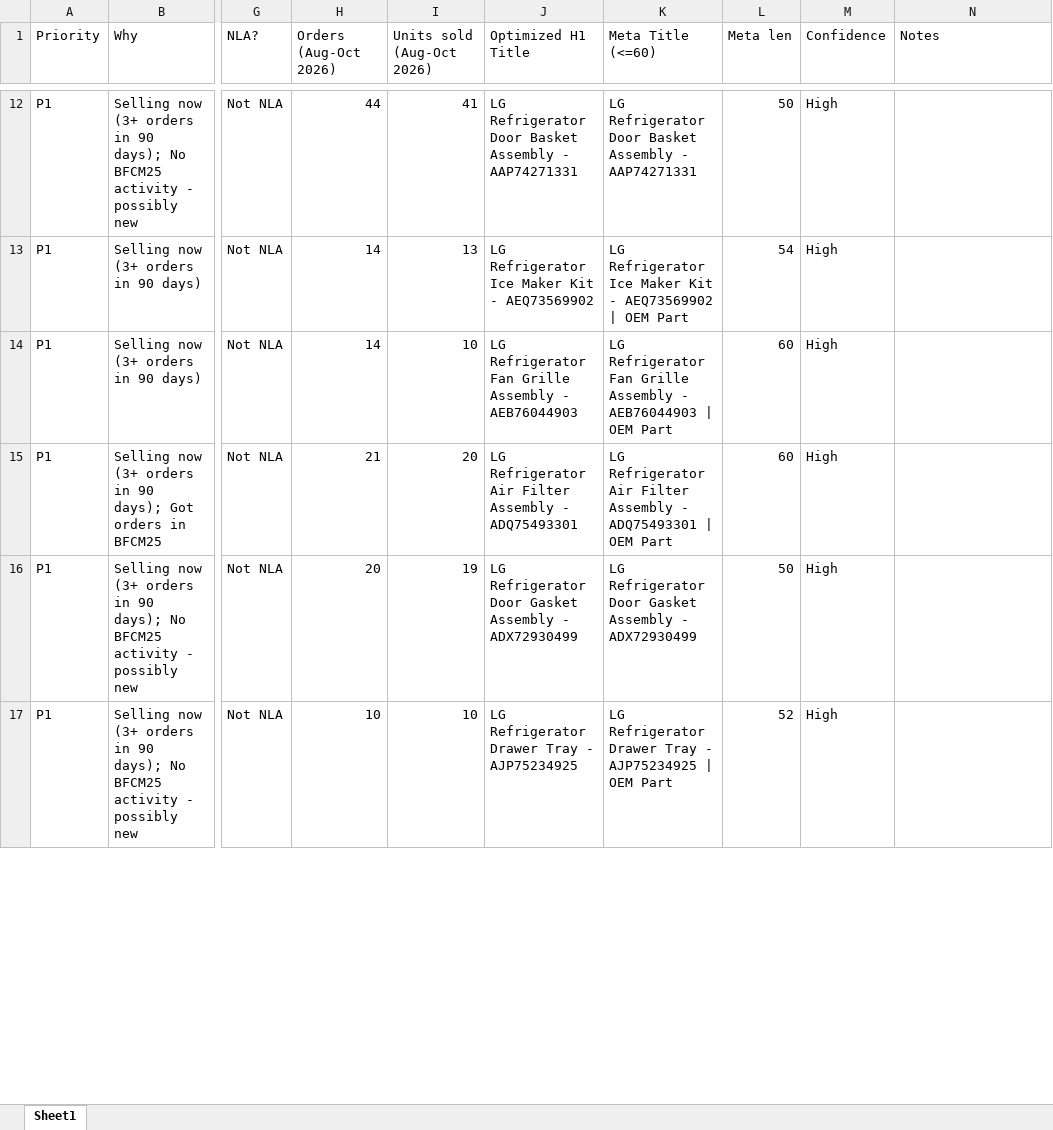
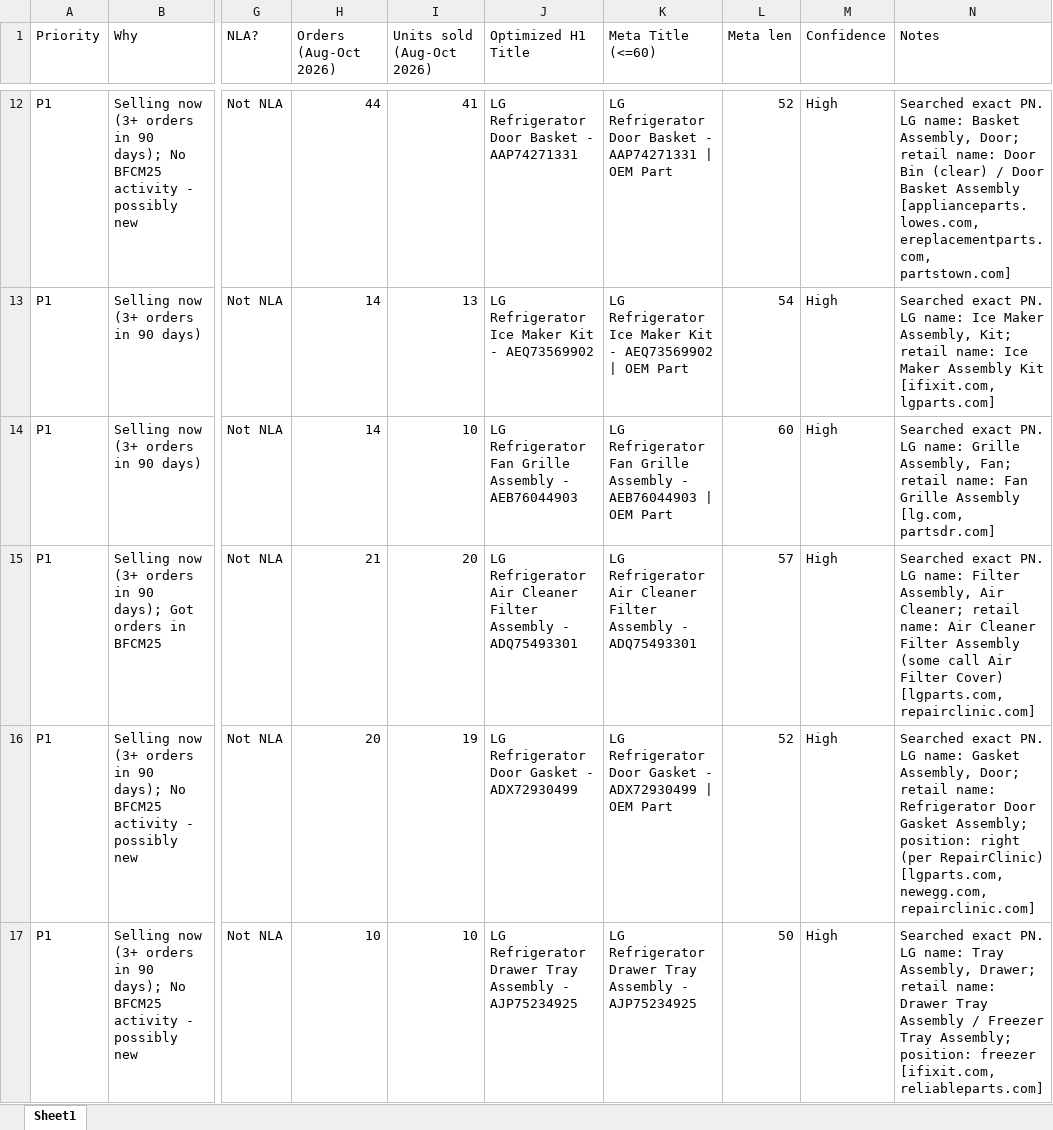
Before and after one commit to Abdul-nabi123/title-search, an Excel workbook: LG_P1_optimized_titles.xlsx, sheet Sheet1, drawn as a sheet; only a part is shown, gaps mark what is left out; values as stored, in another font and other column widths than the file's, no cell formats; the diff covers the shown part only; the diff names each change by its address in the sheet, - before the commit and + after, or states it on an @@ line.

```diff
--- a/LG_P1_optimized_titles.xlsx (sheet Sheet1)
+++ b/LG_P1_optimized_titles.xlsx (sheet Sheet1)
-J12 (Optimized H1 Title): …Door Basket Assembly - AAP74271331
+J12 (Optimized H1 Title): …Door Basket - AAP74271331
-K12 (Meta Title (<=60)): …Door Basket Assembly - AAP74271331
+K12 (Meta Title (<=60)): …Door Basket - AAP74271331 | OEM Part
-L12 (Meta len): 50
+L12 (Meta len): 52
-N12 (Notes): (empty)
+N12 (Notes): Searched exact PN. LG name: Basket Assembly, Door; retail name: Door Bin (clear) / Door Basket Assembly [applianceparts.lowes.com, ereplacementparts.com, partstown.com]
-N13 (Notes): (empty)
+N13 (Notes): Searched exact PN. LG name: Ice Maker Assembly, Kit; retail name: Ice Maker Assembly Kit [ifixit.com, lgparts.com]
-N14 (Notes): (empty)
+N14 (Notes): Searched exact PN. LG name: Grille Assembly, Fan; retail name: Fan Grille Assembly [lg.com, partsdr.com]
-J15 (Optimized H1 Title): …Refrigerator Air Filter Assembly…
+J15 (Optimized H1 Title): …Refrigerator Air Cleaner Filter Assembly…
-K15 (Meta Title (<=60)): …Refrigerator Air Filter Assembly - ADQ75493301 | OEM Part
+K15 (Meta Title (<=60)): …Refrigerator Air Cleaner Filter Assembly - ADQ75493301
-L15 (Meta len): 60
+L15 (Meta len): 57
-N15 (Notes): (empty)
+N15 (Notes): Searched exact PN. LG name: Filter Assembly, Air Cleaner; retail name: Air Cleaner Filter Assembly (some call Air Filter Cover) [lgparts.com, repairclinic.com]
-J16 (Optimized H1 Title): …Door Gasket Assembly - ADX72930499
+J16 (Optimized H1 Title): …Door Gasket - ADX72930499
-K16 (Meta Title (<=60)): …Door Gasket Assembly - ADX72930499
+K16 (Meta Title (<=60)): …Door Gasket - ADX72930499 | OEM Part
-L16 (Meta len): 50
+L16 (Meta len): 52
-N16 (Notes): (empty)
+N16 (Notes): Searched exact PN. LG name: Gasket Assembly, Door; retail name: Refrigerator Door Gasket Assembly; position: right (per RepairClinic) [lgparts.com, newegg.com, repairclinic.com]
-J17 (Optimized H1 Title): …Drawer Tray - AJP75234925
+J17 (Optimized H1 Title): …Drawer Tray Assembly - AJP75234925
-K17 (Meta Title (<=60)): …Drawer Tray - AJP75234925 | OEM Part
+K17 (Meta Title (<=60)): …Drawer Tray Assembly - AJP75234925
-L17 (Meta len): 52
+L17 (Meta len): 50
-N17 (Notes): (empty)
+N17 (Notes): Searched exact PN. LG name: Tray Assembly, Drawer; retail name: Drawer Tray Assembly / Freezer Tray Assembly; position: freezer [ifixit.com, reliableparts.com]
```
Also changed, not shown: 920 edited cells elsewhere in this sheet, cell formats, hidden cells.
